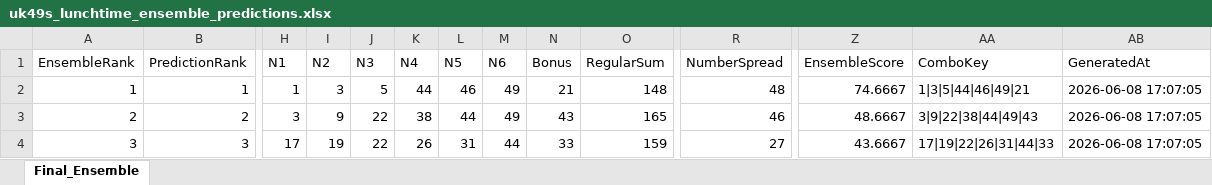
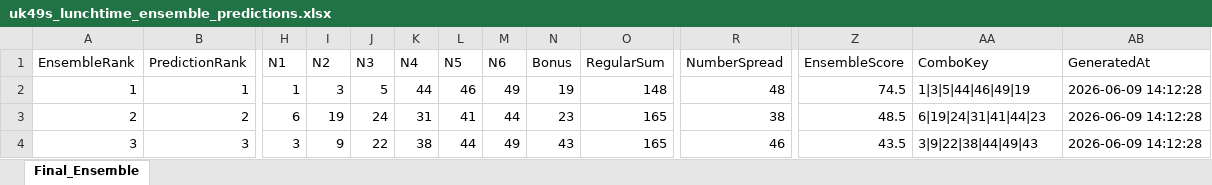
Before and after one commit to 19KabeloMadiga95/HexagrandHouse, an Excel workbook: data/exports/final_predictions/uk49s_lunchtime_ensemble_predictions.xlsx, sheet Final_Ensemble, drawn as a sheet; only a part is shown, gaps mark what is left out; values as stored, in another font and other column widths than the file's, no borders; the diff covers the shown part only; the diff names each change by its address in the sheet, - before the commit and + after, or states it on an @@ line.

```diff
--- a/data/exports/final_predictions/uk49s_lunchtime_ensemble_predictions.xlsx (sheet Final_Ensemble)
+++ b/data/exports/final_predictions/uk49s_lunchtime_ensemble_predictions.xlsx (sheet Final_Ensemble)
-N2 (Bonus): 21
+N2 (Bonus): 19
-Z2 (EnsembleScore): 74.6667
+Z2 (EnsembleScore): 74.5
-AA2 (ComboKey): 1|3|5|44|46|49|21
+AA2 (ComboKey): 1|3|5|44|46|49|19
-AB2:AB4 (GeneratedAt): 2026-06-08 17:07:05
+AB2:AB4 (GeneratedAt): 2026-06-09 14:12:28
-H3 (N1): 3
+H3 (N1): 6
-I3 (N2): 9
+I3 (N2): 19
-J3 (N3): 22
+J3 (N3): 24
-K3 (N4): 38
+K3 (N4): 31
-L3 (N5): 44
+L3 (N5): 41
-M3 (N6): 49
+M3 (N6): 44
-N3 (Bonus): 43
+N3 (Bonus): 23
-R3 (NumberSpread): 46
+R3 (NumberSpread): 38
-Z3 (EnsembleScore): 48.6667
+Z3 (EnsembleScore): 48.5
-AA3 (ComboKey): 3|9|22|38|44|49|43
+AA3 (ComboKey): 6|19|24|31|41|44|23
-H4 (N1): 17
+H4 (N1): 3
-I4 (N2): 19
+I4 (N2): 9
-K4 (N4): 26
+K4 (N4): 38
-L4 (N5): 31
+L4 (N5): 44
-M4 (N6): 44
+M4 (N6): 49
-N4 (Bonus): 33
+N4 (Bonus): 43
-O4 (RegularSum): 159
+O4 (RegularSum): 165
-R4 (NumberSpread): 27
+R4 (NumberSpread): 46
-Z4 (EnsembleScore): 43.6667
+Z4 (EnsembleScore): 43.5
-AA4 (ComboKey): 17|19|22|26|31|44|33
+AA4 (ComboKey): 3|9|22|38|44|49|43
```
Also changed, not shown: 86 edited cells elsewhere in this sheet, data/exports/final_predictions/all_games_ensemble_predictions.xlsx, data/exports/final_predictions/daily_lotto_ensemble_predictions.xlsx, 6 other files.
